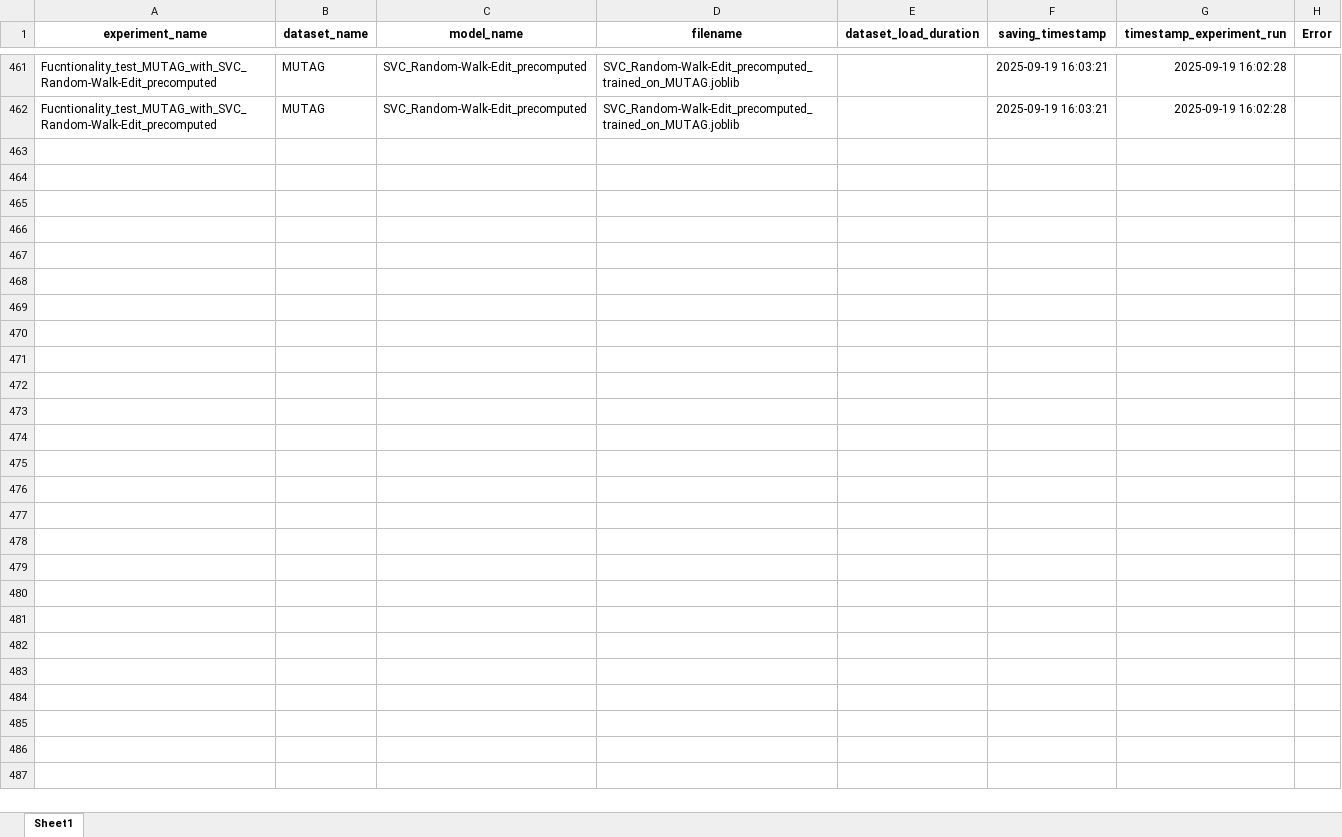
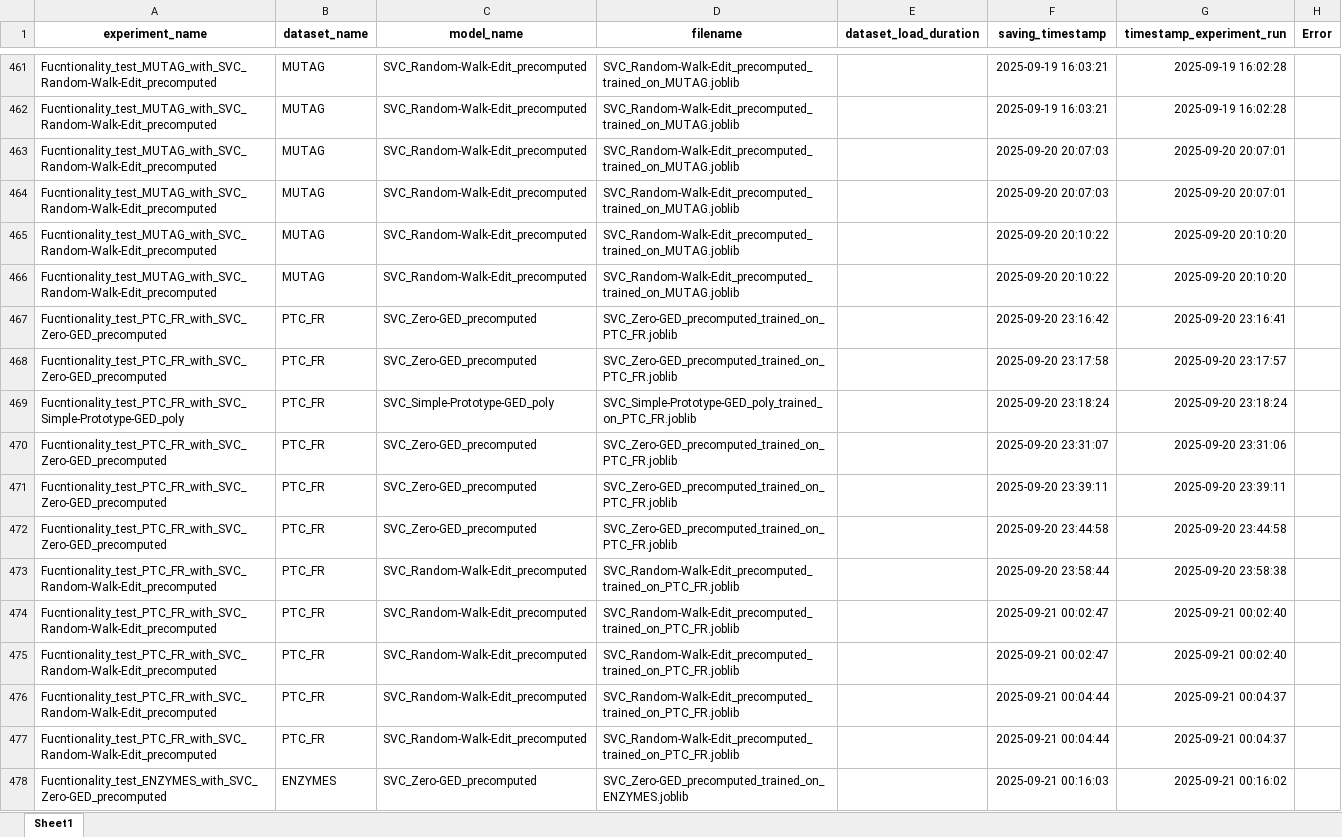
Before and after one commit to SimonESchumacher/Exploration-of-the-Potential-of-GED-based-Classifiers, an Excel workbook: configs/test_diagnostics.xlsx, sheet Sheet1, drawn as a sheet; only a part is shown, gaps mark what is left out; values as stored, in another font and other column widths than the file's, no borders; the diff names each change by its address in the sheet, - before the commit and + after, or states it on an @@ line.

```diff
--- a/configs/test_diagnostics.xlsx (sheet Sheet1)
+++ b/configs/test_diagnostics.xlsx (sheet Sheet1)
+row 463: Fucntionality_test_MUTAG_with_SVC_Random-Walk-Edit_precomputed | MUTAG | SVC_Random-Walk-Edit_precomputed | SVC_Random-Walk-Edit_precomputed_trained_on_MUTAG.joblib |  | 2025-09-20 20:07:03 | 2025-09-20 20:07:01
+row 464: Fucntionality_test_MUTAG_with_SVC_Random-Walk-Edit_precomputed | MUTAG | SVC_Random-Walk-Edit_precomputed | SVC_Random-Walk-Edit_precomputed_trained_on_MUTAG.joblib |  | 2025-09-20 20:07:03 | 2025-09-20 20:07:01
+row 465: Fucntionality_test_MUTAG_with_SVC_Random-Walk-Edit_precomputed | MUTAG | SVC_Random-Walk-Edit_precomputed | SVC_Random-Walk-Edit_precomputed_trained_on_MUTAG.joblib |  | 2025-09-20 20:10:22 | 2025-09-20 20:10:20
+row 466: Fucntionality_test_MUTAG_with_SVC_Random-Walk-Edit_precomputed | MUTAG | SVC_Random-Walk-Edit_precomputed | SVC_Random-Walk-Edit_precomputed_trained_on_MUTAG.joblib |  | 2025-09-20 20:10:22 | 2025-09-20 20:10:20
+row 467: Fucntionality_test_PTC_FR_with_SVC_Zero-GED_precomputed | PTC_FR | SVC_Zero-GED_precomputed | SVC_Zero-GED_precomputed_trained_on_PTC_FR.joblib |  | 2025-09-20 23:16:42 | 2025-09-20 23:16:41
+row 468: Fucntionality_test_PTC_FR_with_SVC_Zero-GED_precomputed | PTC_FR | SVC_Zero-GED_precomputed | SVC_Zero-GED_precomputed_trained_on_PTC_FR.joblib |  | 2025-09-20 23:17:58 | 2025-09-20 23:17:57
+row 469: Fucntionality_test_PTC_FR_with_SVC_Simple-Prototype-GED_poly | PTC_FR | SVC_Simple-Prototype-GED_poly | SVC_Simple-Prototype-GED_poly_trained_on_PTC_FR.joblib |  | 2025-09-20 23:18:24 | 2025-09-20 23:18:24
+row 470: Fucntionality_test_PTC_FR_with_SVC_Zero-GED_precomputed | PTC_FR | SVC_Zero-GED_precomputed | SVC_Zero-GED_precomputed_trained_on_PTC_FR.joblib |  | 2025-09-20 23:31:07 | 2025-09-20 23:31:06
+row 471: Fucntionality_test_PTC_FR_with_SVC_Zero-GED_precomputed | PTC_FR | SVC_Zero-GED_precomputed | SVC_Zero-GED_precomputed_trained_on_PTC_FR.joblib |  | 2025-09-20 23:39:11 | 2025-09-20 23:39:11
+row 472: Fucntionality_test_PTC_FR_with_SVC_Zero-GED_precomputed | PTC_FR | SVC_Zero-GED_precomputed | SVC_Zero-GED_precomputed_trained_on_PTC_FR.joblib |  | 2025-09-20 23:44:58 | 2025-09-20 23:44:58
+row 473: Fucntionality_test_PTC_FR_with_SVC_Random-Walk-Edit_precomputed | PTC_FR | SVC_Random-Walk-Edit_precomputed | SVC_Random-Walk-Edit_precomputed_trained_on_PTC_FR.joblib |  | 2025-09-20 23:58:44 | 2025-09-20 23:58:38
+row 474: Fucntionality_test_PTC_FR_with_SVC_Random-Walk-Edit_precomputed | PTC_FR | SVC_Random-Walk-Edit_precomputed | SVC_Random-Walk-Edit_precomputed_trained_on_PTC_FR.joblib |  | 2025-09-21 00:02:47 | 2025-09-21 00:02:40
+row 475: Fucntionality_test_PTC_FR_with_SVC_Random-Walk-Edit_precomputed | PTC_FR | SVC_Random-Walk-Edit_precomputed | SVC_Random-Walk-Edit_precomputed_trained_on_PTC_FR.joblib |  | 2025-09-21 00:02:47 | 2025-09-21 00:02:40
+row 476: Fucntionality_test_PTC_FR_with_SVC_Random-Walk-Edit_precomputed | PTC_FR | SVC_Random-Walk-Edit_precomputed | SVC_Random-Walk-Edit_precomputed_trained_on_PTC_FR.joblib |  | 2025-09-21 00:04:44 | 2025-09-21 00:04:37
+row 477: Fucntionality_test_PTC_FR_with_SVC_Random-Walk-Edit_precomputed | PTC_FR | SVC_Random-Walk-Edit_precomputed | SVC_Random-Walk-Edit_precomputed_trained_on_PTC_FR.joblib |  | 2025-09-21 00:04:44 | 2025-09-21 00:04:37
+row 478: Fucntionality_test_ENZYMES_with_SVC_Zero-GED_precomputed | ENZYMES | SVC_Zero-GED_precomputed | SVC_Zero-GED_precomputed_trained_on_ENZYMES.joblib |  | 2025-09-21 00:16:03 | 2025-09-21 00:16:02
```
Also changed, not shown: configs/test_datasets.xlsx, configs/test_results.xlsx, 10 other files.
